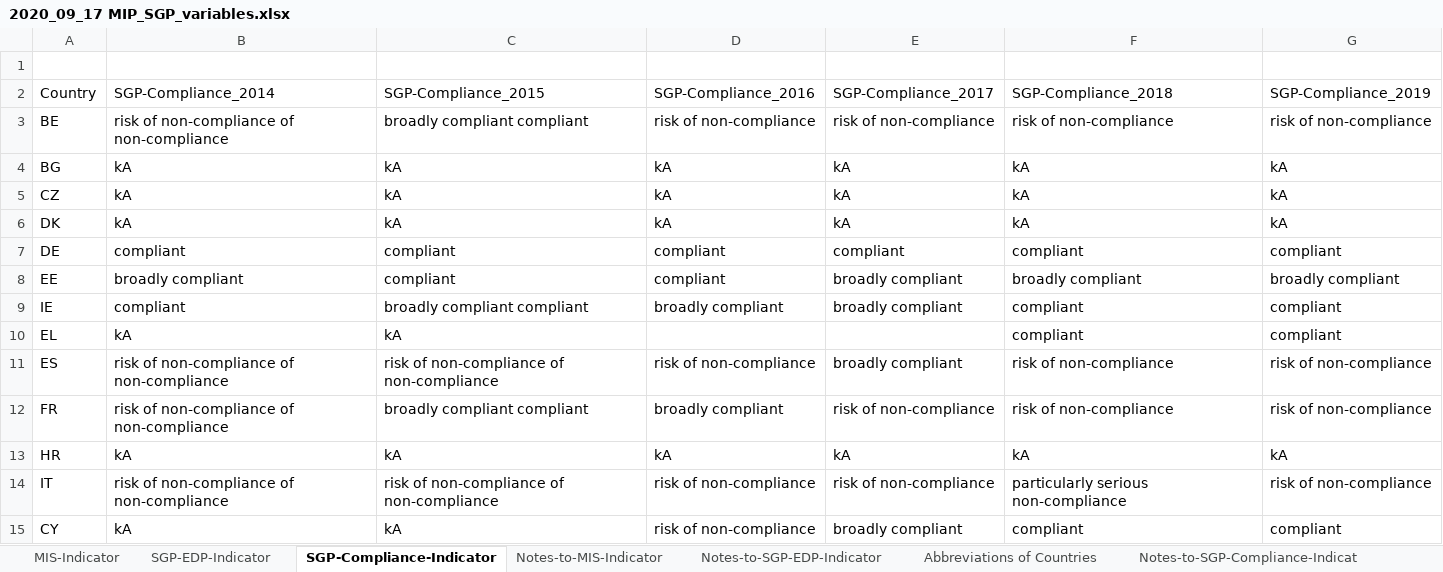
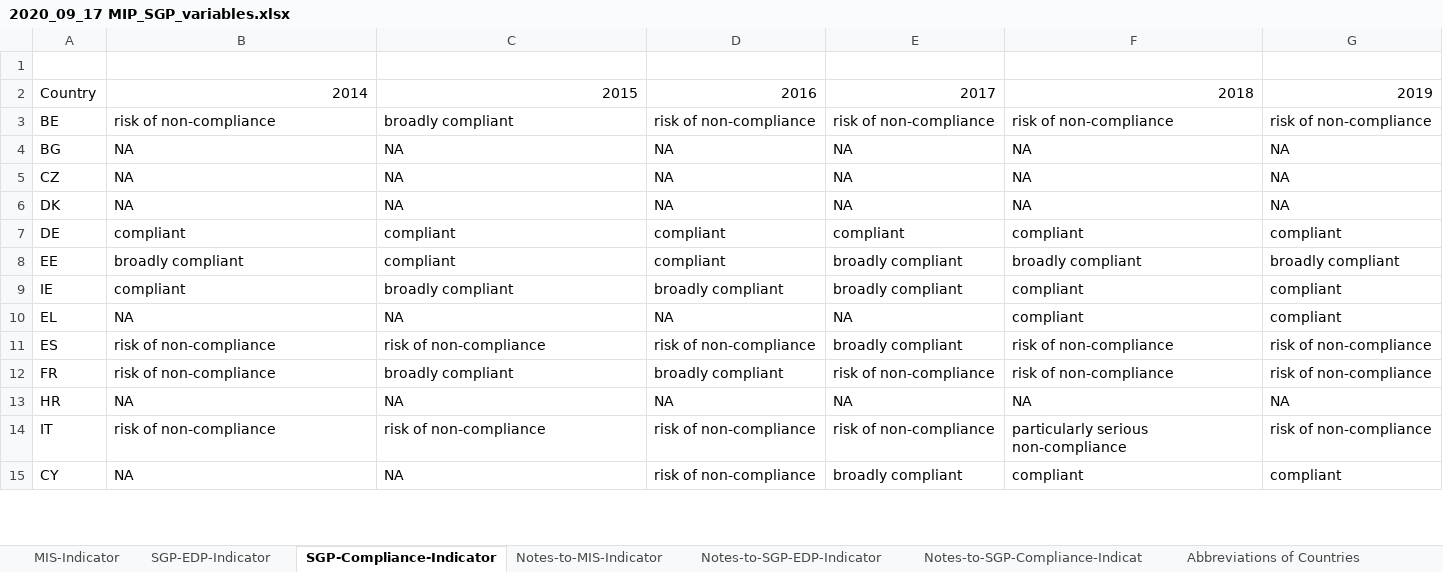
Before and after one commit to graebnerc/competitivenessData, an Excel workbook: data-raw/2020_09_17 MIP_SGP_variables.xlsx, sheet SGP-Compliance-Indicator, drawn as a sheet; only a part is shown; values as stored, in another font and other column widths than the file's, no borders; the diff covers the shown part only; the diff names each change by its address in the sheet, - before the commit and + after, or states it on an @@ line.

Commit message:
update manual data compiled by resi

```diff
--- a/data-raw/2020_09_17 MIP_SGP_variables.xlsx (sheet SGP-Compliance-Indicator)
+++ b/data-raw/2020_09_17 MIP_SGP_variables.xlsx (sheet SGP-Compliance-Indicator)
@@ sheet tab order changed: MIS-Indicator | SGP-EDP-Indicator | SGP-Compliance-Indicator | Notes-to-MIS-Indicator | Notes-to-SGP-EDP-Indicator | Notes-to-SGP-Compliance-Indicat | Abbreviations of Countries @@
-B2: SGP-Compliance_2014
+B2: 2014
-C2: SGP-Compliance_2015
+C2: 2015
-D2: SGP-Compliance_2016
+D2: 2016
-E2: SGP-Compliance_2017
+E2: 2017
-F2: SGP-Compliance_2018
+F2: 2018
-G2: SGP-Compliance_2019
+G2: 2019
-B3: risk of non-compliance of non-compliance
+B3: risk of non-compliance
-C3: broadly compliant compliant
+C3: broadly compliant
-B4:B6: kA
+B4:B6: NA
-C4:C6: kA
+C4:C6: NA
-D4:D6: kA
+D4:D6: NA
-E4:E6: kA
+E4:E6: NA
-F4:F6: kA
+F4:F6: NA
-G4:G6: kA
+G4:G6: NA
-C9: broadly compliant compliant
+C9: broadly compliant
-B10: kA
+B10: NA
-C10: kA
+C10: NA
-D10: (empty)
+D10: NA
-E10: (empty)
+E10: NA
-B11:B12: risk of non-compliance of non-compliance
+B11:B12: risk of non-compliance
-C11: risk of non-compliance of non-compliance
+C11: risk of non-compliance
-C12: broadly compliant compliant
+C12: broadly compliant
-B13: kA
+B13: NA
-C13: kA
+C13: NA
-D13: kA
+D13: NA
-E13: kA
+E13: NA
-F13: kA
+F13: NA
-G13: kA
+G13: NA
-B14: risk of non-compliance of non-compliance
+B14: risk of non-compliance
-C14: risk of non-compliance of non-compliance
+C14: risk of non-compliance
-B15: kA
+B15: NA
-C15: kA
+C15: NA
```
Also changed, not shown: 40 edited cells elsewhere in this sheet, sheet SGP-EDP-Indicator, sheet MIS-Indicator, 5 other files.
